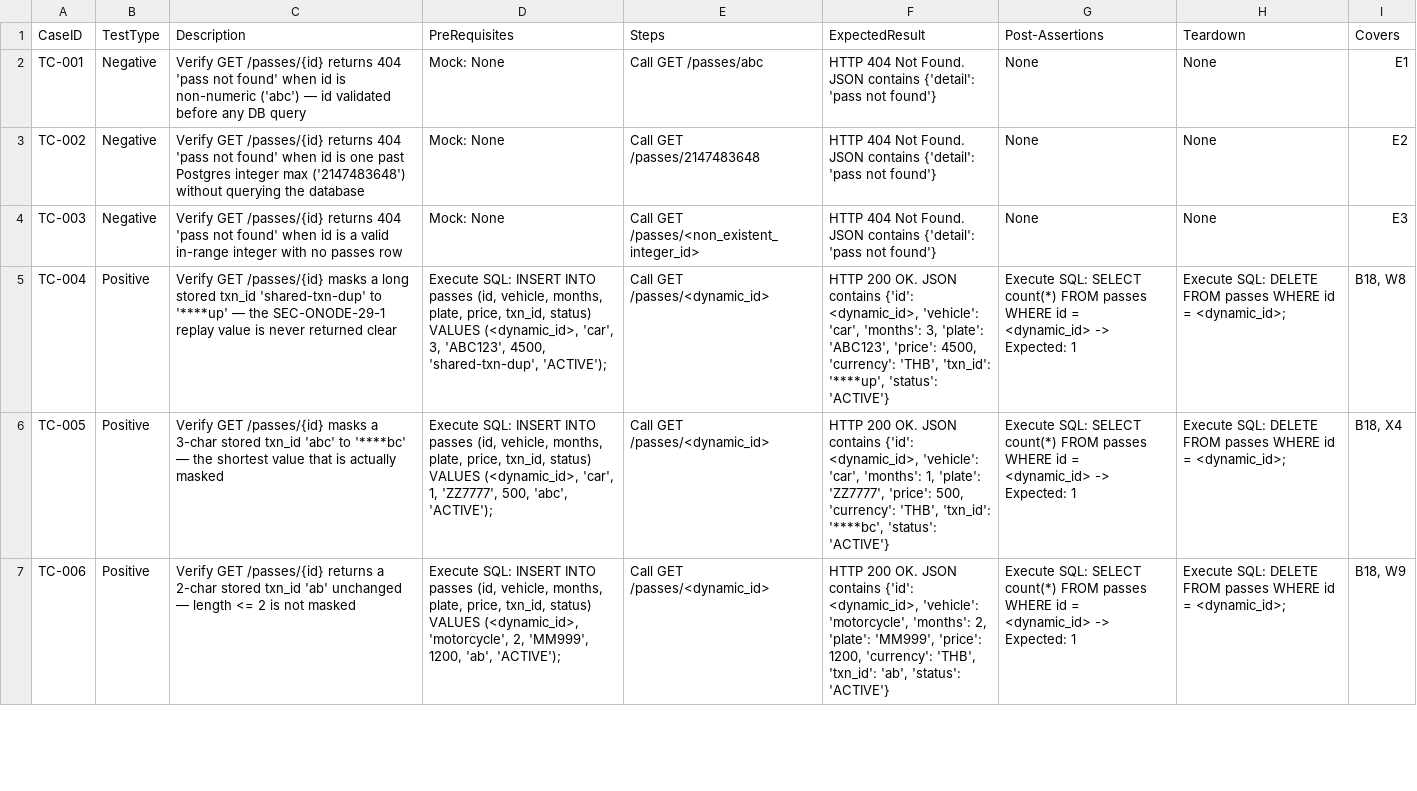
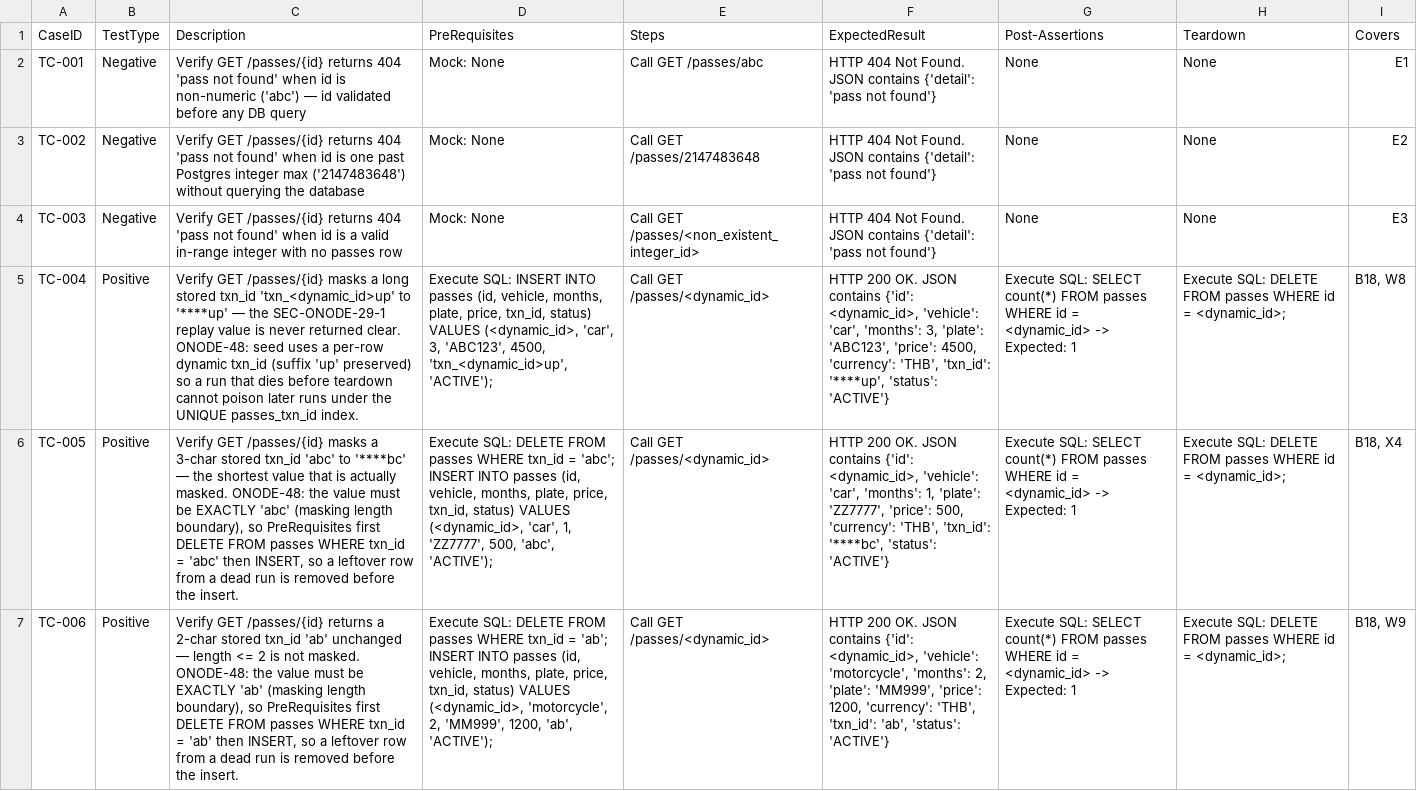
Before and after one commit to sakon779-lab/qa-automation-repo, a CSV file: test_designs/ONODE-32.csv, drawn as a sheet; only a part is shown; the diff covers the shown part only; the diff names each change by its address in the sheet, - before the commit and + after, or states it on an @@ line.

Commit message:
Add test design for ONODE-32

```diff
--- a/test_designs/ONODE-32.csv
+++ b/test_designs/ONODE-32.csv
-C5 (Description): …stored txn_id 'shared-txn-dup' to '****up' — the SEC-ONODE-29-1 replay value is never returned clear
+C5 (Description): …stored txn_id 'txn_<dynamic_id>up' to '****up' — the SEC-ONODE-29-1 replay value is never returned clear. ONODE-48: seed uses a per-row dynamic txn_id (suffix 'up' preserved) so a run that dies before teardown cannot poison later runs under the UNIQUE passes_txn_id index.
-D5 (PreRequisites): …'ABC123', 4500, 'shared-txn-dup', 'ACTIVE');
+D5 (PreRequisites): …'ABC123', 4500, 'txn_<dynamic_id>up', 'ACTIVE');
-C6 (Description): …is actually masked
+C6 (Description): …is actually masked. ONODE-48: the value must be EXACTLY 'abc' (masking length boundary), so PreRequisites first DELETE FROM passes WHERE txn_id = 'abc' then INSERT, so a leftover row from a dead run is removed before the insert.
-D6 (PreRequisites): Execute SQL: INSERT INTO…
+D6 (PreRequisites): Execute SQL: DELETE FROM passes WHERE txn_id = 'abc'; INSERT INTO…
-C7 (Description): …is not masked
+C7 (Description): …is not masked. ONODE-48: the value must be EXACTLY 'ab' (masking length boundary), so PreRequisites first DELETE FROM passes WHERE txn_id = 'ab' then INSERT, so a leftover row from a dead run is removed before the insert.
-D7 (PreRequisites): Execute SQL: INSERT INTO…
+D7 (PreRequisites): Execute SQL: DELETE FROM passes WHERE txn_id = 'ab'; INSERT INTO…
```
Also changed, not shown: 6 edited cells elsewhere in this file.
